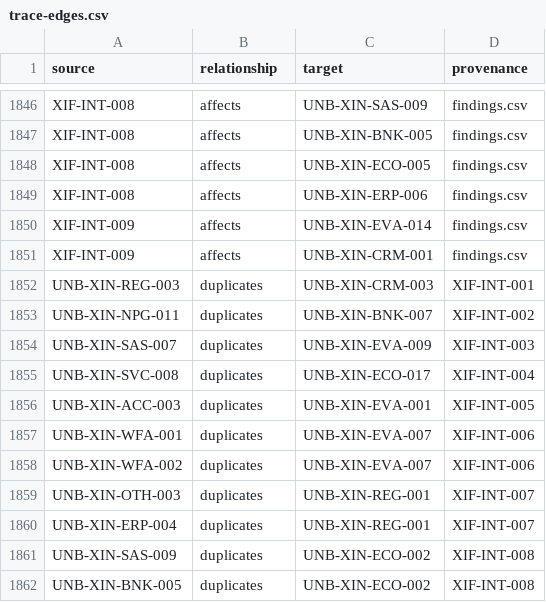
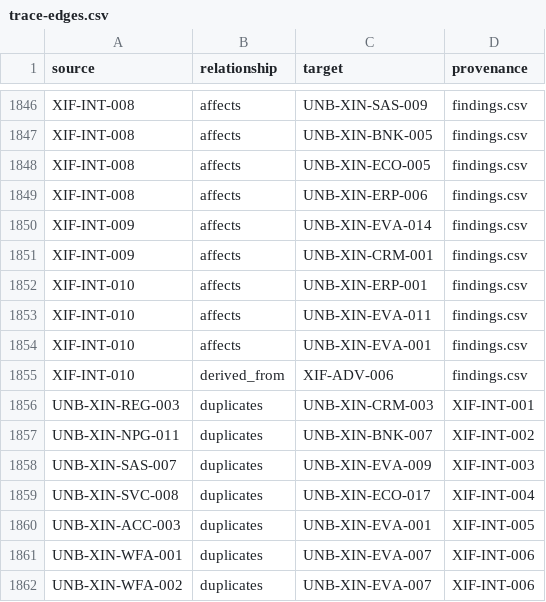
Before and after one commit to kemiller2002/unbound, a CSV file: requirements/discovery/2026-11-23-cross-industry/data/trace-edges.csv, drawn as a sheet; only a part is shown, gaps mark what is left out; the shorter side is filled out with more unchanged rows.

```diff
--- a/requirements/discovery/2026-11-23-cross-industry/data/trace-edges.csv
+++ b/requirements/discovery/2026-11-23-cross-industry/data/trace-edges.csv
@@ -1851,2 +1851,6 @@ XIF-INT-009,affects,UNB-XIN-EVA-014,findings.csv
 XIF-INT-009,affects,UNB-XIN-CRM-001,findings.csv
+XIF-INT-010,affects,UNB-XIN-ERP-001,findings.csv
+XIF-INT-010,affects,UNB-XIN-EVA-011,findings.csv
+XIF-INT-010,affects,UNB-XIN-EVA-001,findings.csv
+XIF-INT-010,derived_from,XIF-ADV-006,findings.csv
 UNB-XIN-REG-003,duplicates,UNB-XIN-CRM-003,XIF-INT-001
```
Also changed, not shown: requirements/discovery/2026-11-23-cross-industry/data/findings.csv, 16 other files.
